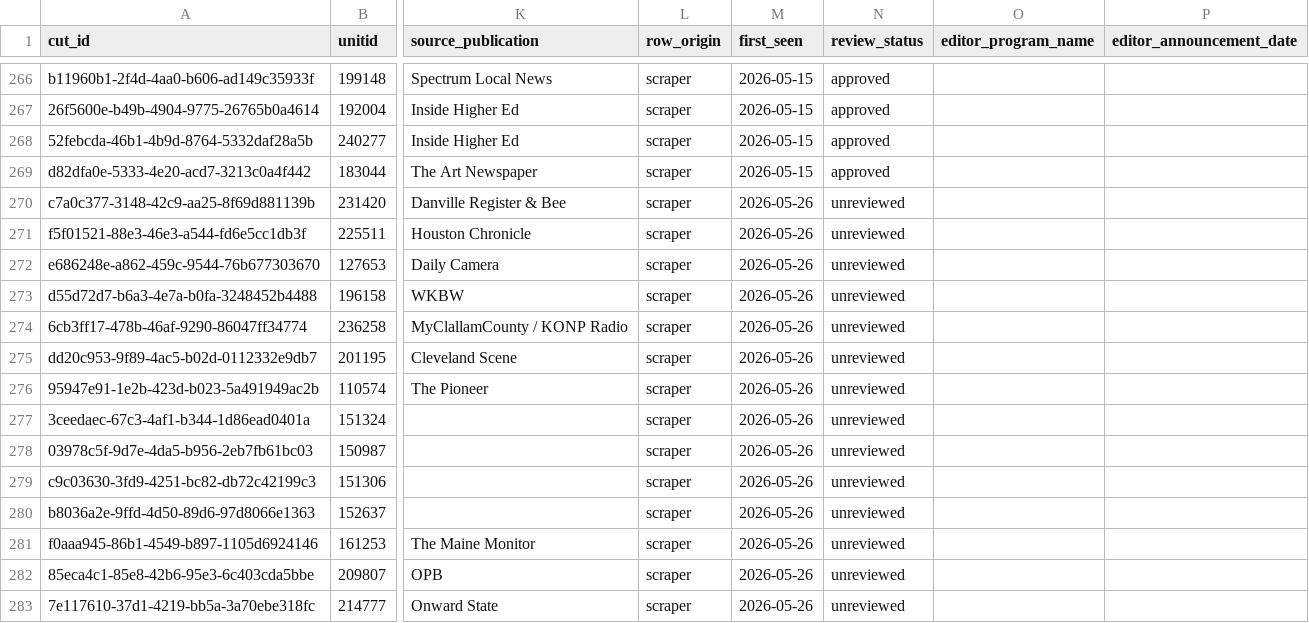
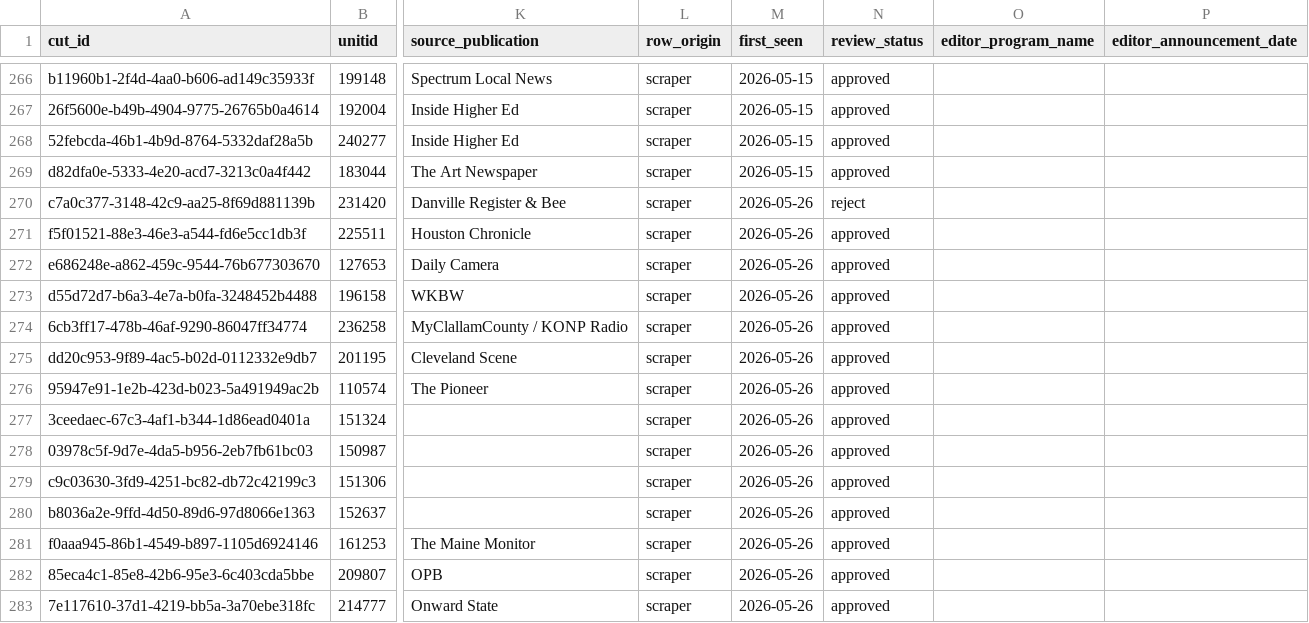
Before and after one commit to marinav13/financial-health-tracker, a CSV file: data_pipelines/college_cuts/editorial_overrides.csv, drawn as a sheet; only a part is shown, gaps mark what is left out; the diff names each change by its address in the sheet, - before the commit and + after, or states it on an @@ line.

```diff
--- a/data_pipelines/college_cuts/editorial_overrides.csv
+++ b/data_pipelines/college_cuts/editorial_overrides.csv
-N270 (review_status): unreviewed
+N270 (review_status): reject
-N271:N283 (review_status): unreviewed
+N271:N283 (review_status): approved
```
Also changed, not shown: 6 other files.
